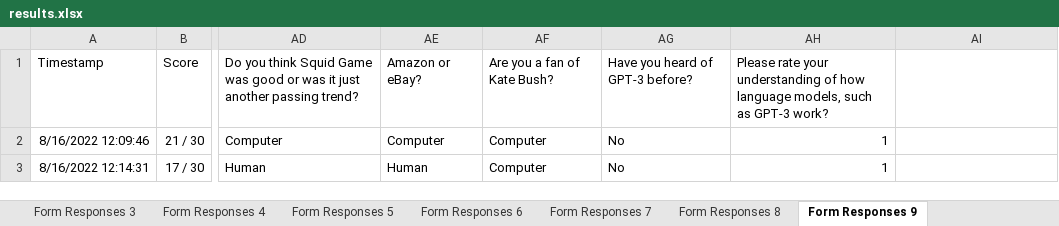
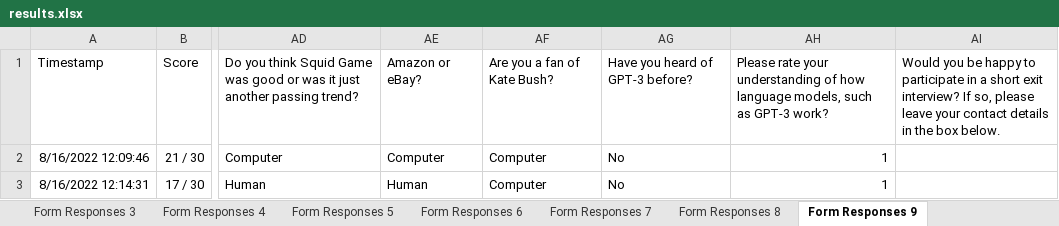
Before and after one commit to GWhiteley/Master-Thesis-Analysis, an Excel workbook: results/results.xlsx, sheet Form Responses 9, drawn as a sheet; only a part is shown, gaps mark what is left out; values as stored, in another font and other column widths than the file's, no borders; charts and pictures not drawn; the diff names each change by its address in the sheet, - before the commit and + after, or states it on an @@ line.

```diff
--- a/results/results.xlsx (sheet Form Responses 9)
+++ b/results/results.xlsx (sheet Form Responses 9)
-AI1: (empty)
+AI1: Would you be happy to participate in a short exit interview? If so, please leave your contact details in the box below.
```
Also changed, not shown: sheet Form Responses 6, 1 other file.
